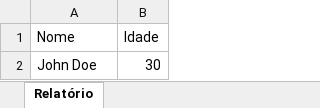
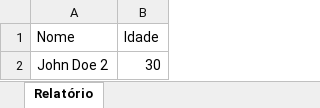
Before and after one commit to deyvidwms/bodega, an Excel workbook: backend/reports/relatorio.xlsx, sheet Relatório, drawn as a sheet; values as stored, in another font and other column widths than the file's, no borders; the diff names each change by its address in the sheet, - before the commit and + after, or states it on an @@ line.

Commit message:
feat: gerar relatorio

```diff
--- a/backend/reports/relatorio.xlsx (sheet Relatório)
+++ b/backend/reports/relatorio.xlsx (sheet Relatório)
-A2 (Nome): John Doe
+A2 (Nome): John Doe 2
```
Also changed, not shown: 2 other files.
